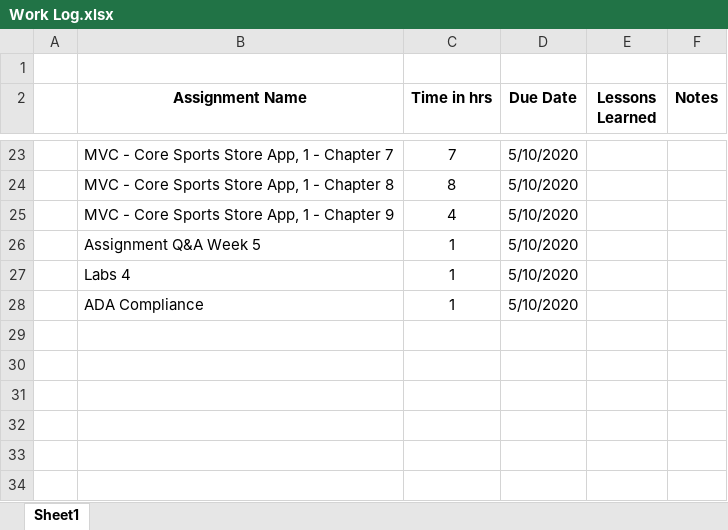
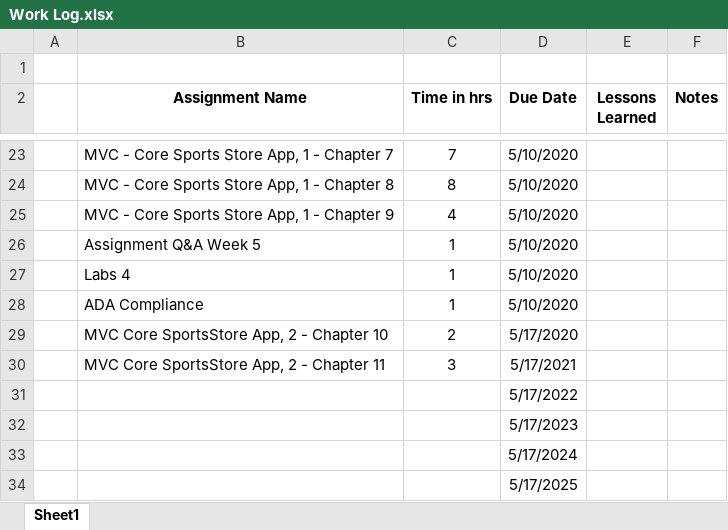
Before and after one commit to seanbr01/ISIT-322-Developing-Mobile-Applications, an Excel workbook: Work Log.xlsx, sheet Sheet1, drawn as a sheet; only a part is shown, gaps mark what is left out; values as stored, in another font and other column widths than the file's, no borders; table styles not drawn; the diff names each change by its address in the sheet, - before the commit and + after, or states it on an @@ line.

Commit message:
getting up to date

```diff
--- a/Work Log.xlsx (sheet Sheet1)
+++ b/Work Log.xlsx (sheet Sheet1)
+row 29:  | MVC Core SportsStore App, 2 - Chapter 10 | 2 | 5/17/2020
+row 30:  | MVC Core SportsStore App, 2 - Chapter 11 | 3 | 5/17/2021
+row 31:  |  |  | 5/17/2022
+row 32:  |  |  | 5/17/2023
+row 33:  |  |  | 5/17/2024
+row 34:  |  |  | 5/17/2025
```
Also changed, not shown: 36 other files.
